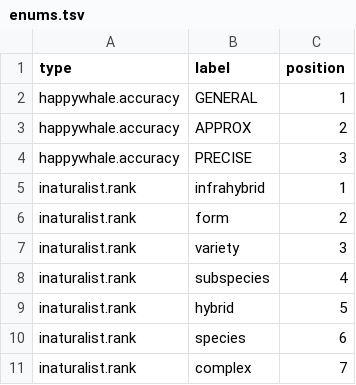
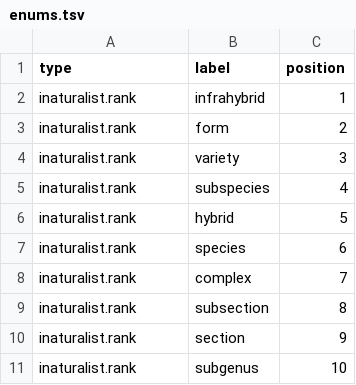
Before and after one commit to salish-sea/salishsea-io, a TSV file: data/reference/enums.tsv, drawn as a sheet; only a part is shown; the shorter side is filled out with more unchanged rows.

```diff
--- a/data/reference/enums.tsv
+++ b/data/reference/enums.tsv
@@ -1,5 +1,2 @@
 type	label	position
-happywhale.accuracy	GENERAL	1
-happywhale.accuracy	APPROX	2
-happywhale.accuracy	PRECISE	3
 inaturalist.rank	infrahybrid	1
```
Also changed, not shown: data/reference/collections.tsv, 30 other files.
